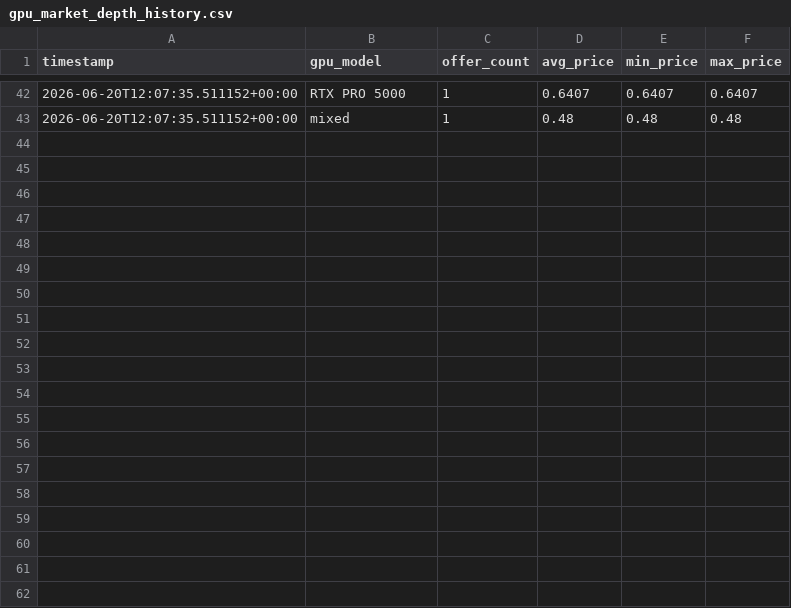
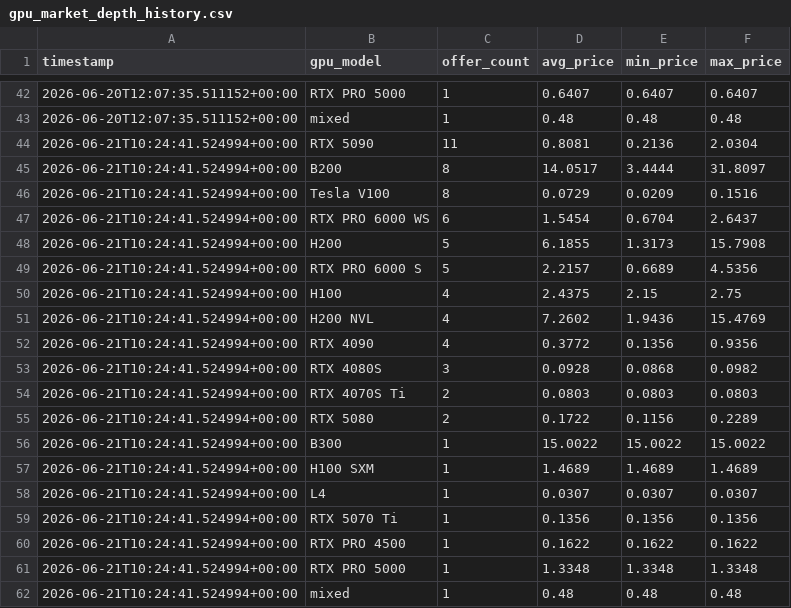
Before and after one commit to Jose3838/AI-RPCT, a CSV file: data/feature_store/gpu_market_depth_history.csv, drawn as a sheet; only a part is shown, gaps mark what is left out.

```diff
--- a/data/feature_store/gpu_market_depth_history.csv
+++ b/data/feature_store/gpu_market_depth_history.csv
@@ -43 +43,20 @@ timestamp,gpu_model,offer_count,avg_price,min_price,max_price
 2026-06-20T12:07:35.511152+00:00,mixed,1,0.48,0.48,0.48
+2026-06-21T10:24:41.524994+00:00,RTX 5090,11,0.8081,0.2136,2.0304
+2026-06-21T10:24:41.524994+00:00,B200,8,14.0517,3.4444,31.8097
+2026-06-21T10:24:41.524994+00:00,Tesla V100,8,0.0729,0.0209,0.1516
+2026-06-21T10:24:41.524994+00:00,RTX PRO 6000 WS,6,1.5454,0.6704,2.6437
+2026-06-21T10:24:41.524994+00:00,H200,5,6.1855,1.3173,15.7908
+2026-06-21T10:24:41.524994+00:00,RTX PRO 6000 S,5,2.2157,0.6689,4.5356
+2026-06-21T10:24:41.524994+00:00,H100,4,2.4375,2.15,2.75
+2026-06-21T10:24:41.524994+00:00,H200 NVL,4,7.2602,1.9436,15.4769
+2026-06-21T10:24:41.524994+00:00,RTX 4090,4,0.3772,0.1356,0.9356
+2026-06-21T10:24:41.524994+00:00,RTX 4080S,3,0.0928,0.0868,0.0982
+2026-06-21T10:24:41.524994+00:00,RTX 4070S Ti,2,0.0803,0.0803,0.0803
+2026-06-21T10:24:41.524994+00:00,RTX 5080,2,0.1722,0.1156,0.2289
+2026-06-21T10:24:41.524994+00:00,B300,1,15.0022,15.0022,15.0022
+2026-06-21T10:24:41.524994+00:00,H100 SXM,1,1.4689,1.4689,1.4689
+2026-06-21T10:24:41.524994+00:00,L4,1,0.0307,0.0307,0.0307
+2026-06-21T10:24:41.524994+00:00,RTX 5070 Ti,1,0.1356,0.1356,0.1356
+2026-06-21T10:24:41.524994+00:00,RTX PRO 4500,1,0.1622,0.1622,0.1622
+2026-06-21T10:24:41.524994+00:00,RTX PRO 5000,1,1.3348,1.3348,1.3348
+2026-06-21T10:24:41.524994+00:00,mixed,1,0.48,0.48,0.48
```
Also changed, not shown: data/forecast_accuracy_history.csv, data/forecast_audit_history.csv, 9 other files.
